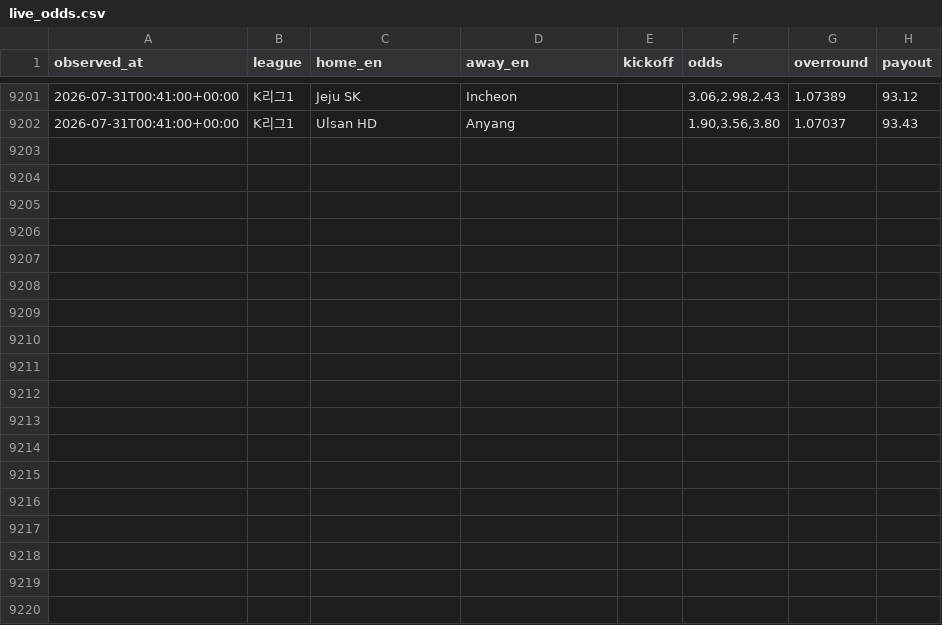
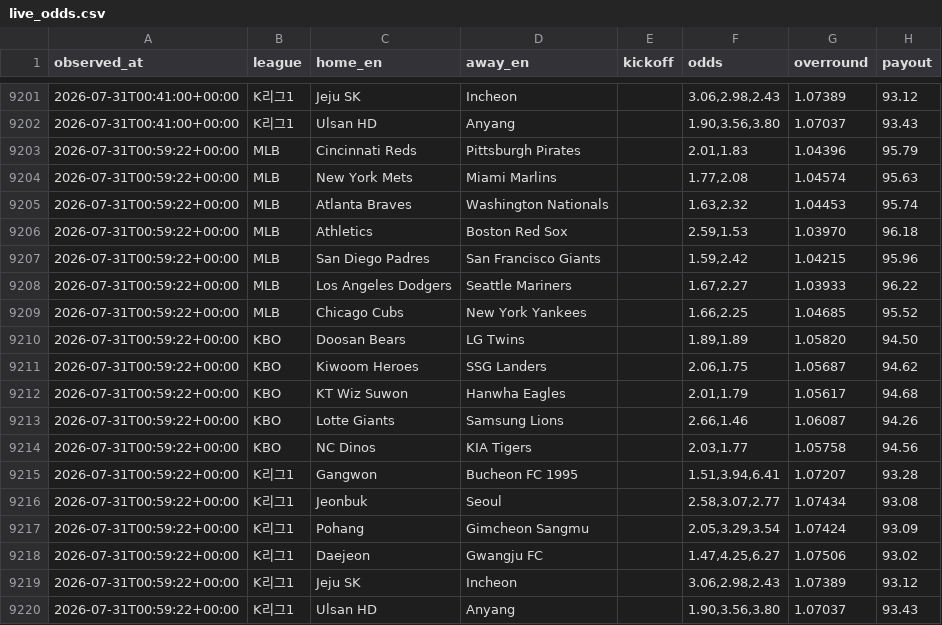
Before and after one commit to choigod1023/proto-odds-research, a CSV file: data/raw/overseas/live_odds.csv, drawn as a sheet; only a part is shown, gaps mark what is left out.

```diff
--- a/data/raw/overseas/live_odds.csv
+++ b/data/raw/overseas/live_odds.csv
@@ -9202 +9202,19 @@ observed_at,league,home_en,away_en,kickoff,odds,overround,payout
 2026-07-31T00:41:00+00:00,K리그1,Ulsan HD,Anyang,,"1.90,3.56,3.80",1.07037,93.43
+2026-07-31T00:59:22+00:00,MLB,Cincinnati Reds,Pittsburgh Pirates,,"2.01,1.83",1.04396,95.79
+2026-07-31T00:59:22+00:00,MLB,New York Mets,Miami Marlins,,"1.77,2.08",1.04574,95.63
+2026-07-31T00:59:22+00:00,MLB,Atlanta Braves,Washington Nationals,,"1.63,2.32",1.04453,95.74
+2026-07-31T00:59:22+00:00,MLB,Athletics,Boston Red Sox,,"2.59,1.53",1.03970,96.18
+2026-07-31T00:59:22+00:00,MLB,San Diego Padres,San Francisco Giants,,"1.59,2.42",1.04215,95.96
+2026-07-31T00:59:22+00:00,MLB,Los Angeles Dodgers,Seattle Mariners,,"1.67,2.27",1.03933,96.22
+2026-07-31T00:59:22+00:00,MLB,Chicago Cubs,New York Yankees,,"1.66,2.25",1.04685,95.52
+2026-07-31T00:59:22+00:00,KBO,Doosan Bears,LG Twins,,"1.89,1.89",1.05820,94.50
+2026-07-31T00:59:22+00:00,KBO,Kiwoom Heroes,SSG Landers,,"2.06,1.75",1.05687,94.62
+2026-07-31T00:59:22+00:00,KBO,KT Wiz Suwon,Hanwha Eagles,,"2.01,1.79",1.05617,94.68
+2026-07-31T00:59:22+00:00,KBO,Lotte Giants,Samsung Lions,,"2.66,1.46",1.06087,94.26
+2026-07-31T00:59:22+00:00,KBO,NC Dinos,KIA Tigers,,"2.03,1.77",1.05758,94.56
+2026-07-31T00:59:22+00:00,K리그1,Gangwon,Bucheon FC 1995,,"1.51,3.94,6.41",1.07207,93.28
+2026-07-31T00:59:22+00:00,K리그1,Jeonbuk,Seoul,,"2.58,3.07,2.77",1.07434,93.08
+2026-07-31T00:59:22+00:00,K리그1,Pohang,Gimcheon Sangmu,,"2.05,3.29,3.54",1.07424,93.09
+2026-07-31T00:59:22+00:00,K리그1,Daejeon,Gwangju FC,,"1.47,4.25,6.27",1.07506,93.02
+2026-07-31T00:59:22+00:00,K리그1,Jeju SK,Incheon,,"3.06,2.98,2.43",1.07389,93.12
+2026-07-31T00:59:22+00:00,K리그1,Ulsan HD,Anyang,,"1.90,3.56,3.80",1.07037,93.43
```
Also changed, not shown: 5 other files.
